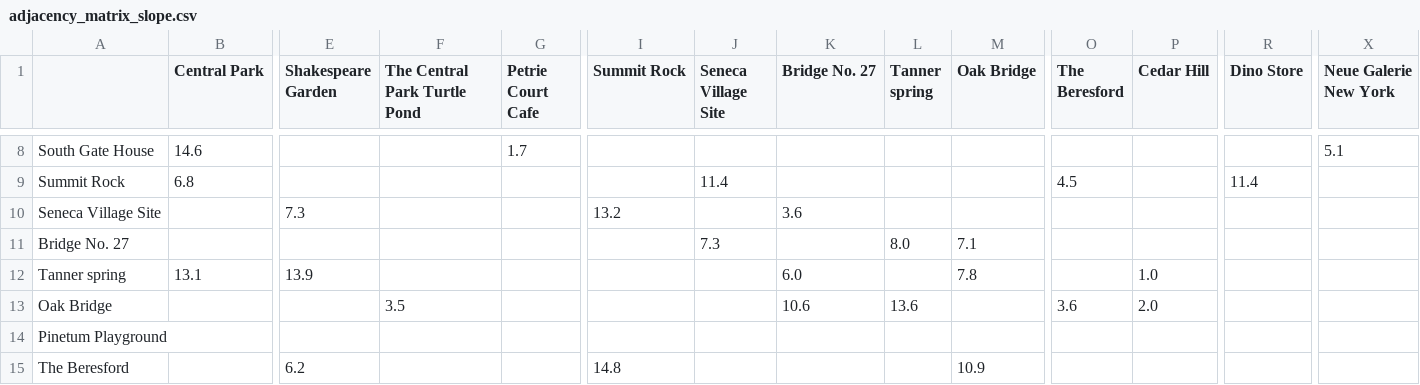
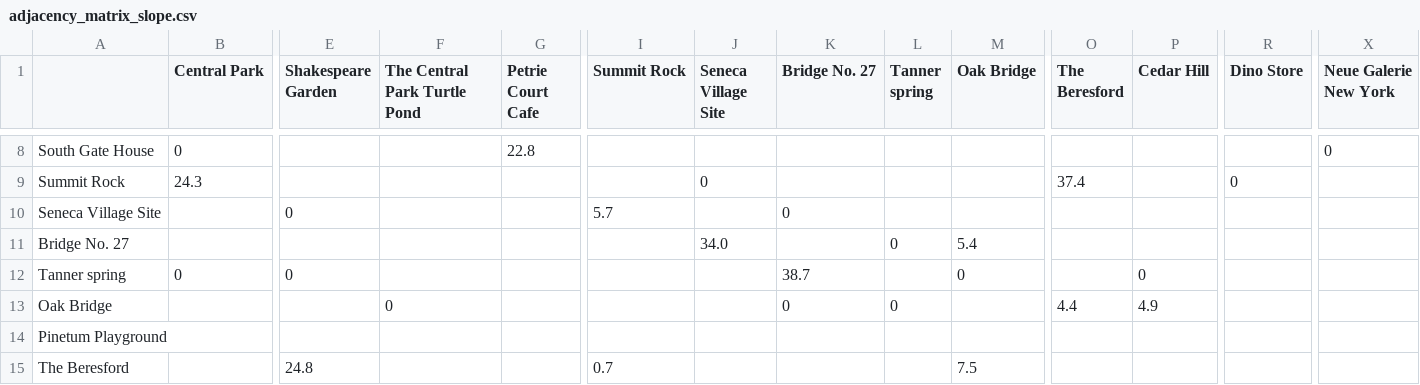
Before and after one commit to lengvietcuong/wheelchair-pathfinder, a CSV file: map/adjacency_matrix_slope.csv, drawn as a sheet; only a part is shown, gaps mark what is left out; the diff covers the shown part only; the diff names each change by its address in the sheet, - before the commit and + after, or states it on an @@ line.

```diff
--- a/map/adjacency_matrix_slope.csv
+++ b/map/adjacency_matrix_slope.csv
-B8 (Central Park): 14.6
+B8 (Central Park): 0
-G8 (Petrie Court Cafe): 1.7
+G8 (Petrie Court Cafe): 22.8
-X8 (Neue Galerie New York): 5.1
+X8 (Neue Galerie New York): 0
-B9 (Central Park): 6.8
+B9 (Central Park): 24.3
-J9 (Seneca Village Site): 11.4
+J9 (Seneca Village Site): 0
-O9 (The Beresford): 4.5
+O9 (The Beresford): 37.4
-R9 (Dino Store): 11.4
+R9 (Dino Store): 0
-E10 (Shakespeare Garden): 7.3
+E10 (Shakespeare Garden): 0
-I10 (Summit Rock): 13.2
+I10 (Summit Rock): 5.7
-K10 (Bridge No. 27): 3.6
+K10 (Bridge No. 27): 0
-J11 (Seneca Village Site): 7.3
+J11 (Seneca Village Site): 34.0
-L11 (Tanner spring): 8.0
+L11 (Tanner spring): 0
-M11 (Oak Bridge): 7.1
+M11 (Oak Bridge): 5.4
-B12 (Central Park): 13.1
+B12 (Central Park): 0
-E12 (Shakespeare Garden): 13.9
+E12 (Shakespeare Garden): 0
-K12 (Bridge No. 27): 6.0
+K12 (Bridge No. 27): 38.7
-M12 (Oak Bridge): 7.8
+M12 (Oak Bridge): 0
-P12 (Cedar Hill): 1.0
+P12 (Cedar Hill): 0
-F13 (The Central Park Turtle Pond): 3.5
+F13 (The Central Park Turtle Pond): 0
-K13 (Bridge No. 27): 10.6
+K13 (Bridge No. 27): 0
-L13 (Tanner spring): 13.6
+L13 (Tanner spring): 0
-O13 (The Beresford): 3.6
+O13 (The Beresford): 4.4
-P13 (Cedar Hill): 2.0
+P13 (Cedar Hill): 4.9
-E15 (Shakespeare Garden): 6.2
+E15 (Shakespeare Garden): 24.8
-I15 (Summit Rock): 14.8
+I15 (Summit Rock): 0.7
-M15 (Oak Bridge): 10.9
+M15 (Oak Bridge): 7.5
```
Also changed, not shown: 56 edited cells elsewhere in this file, map/adjacency_matrix_sidewalk_width.csv, 2 other files.
